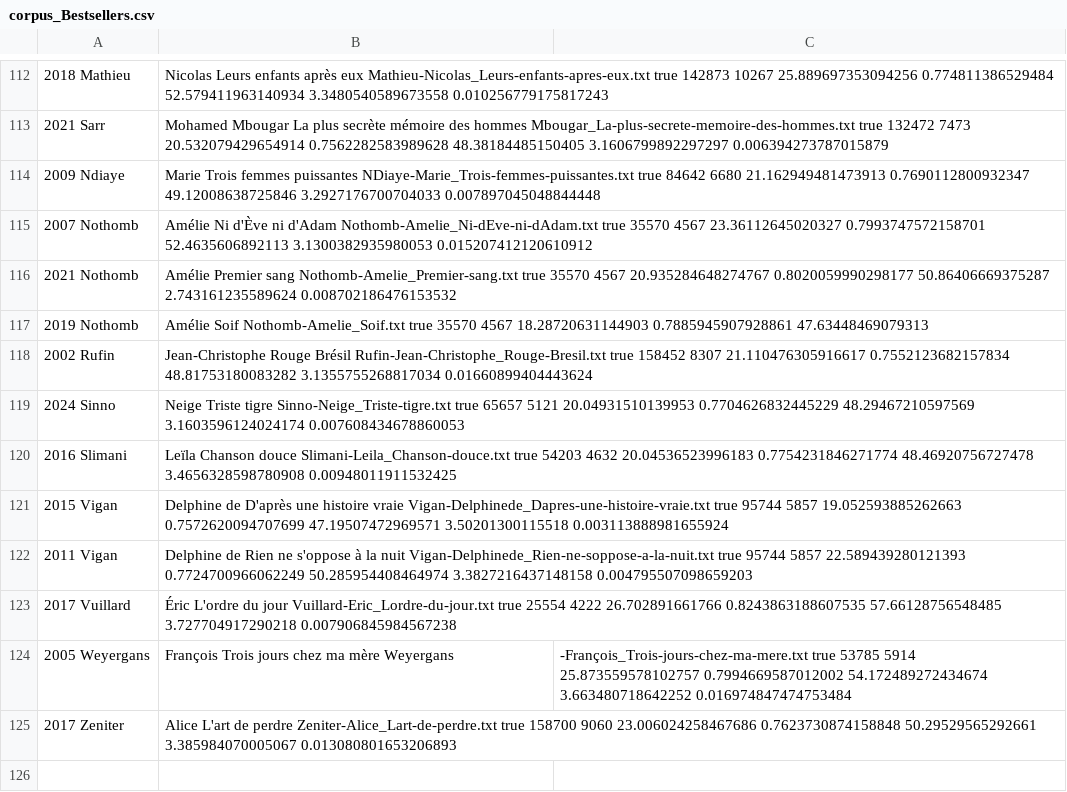
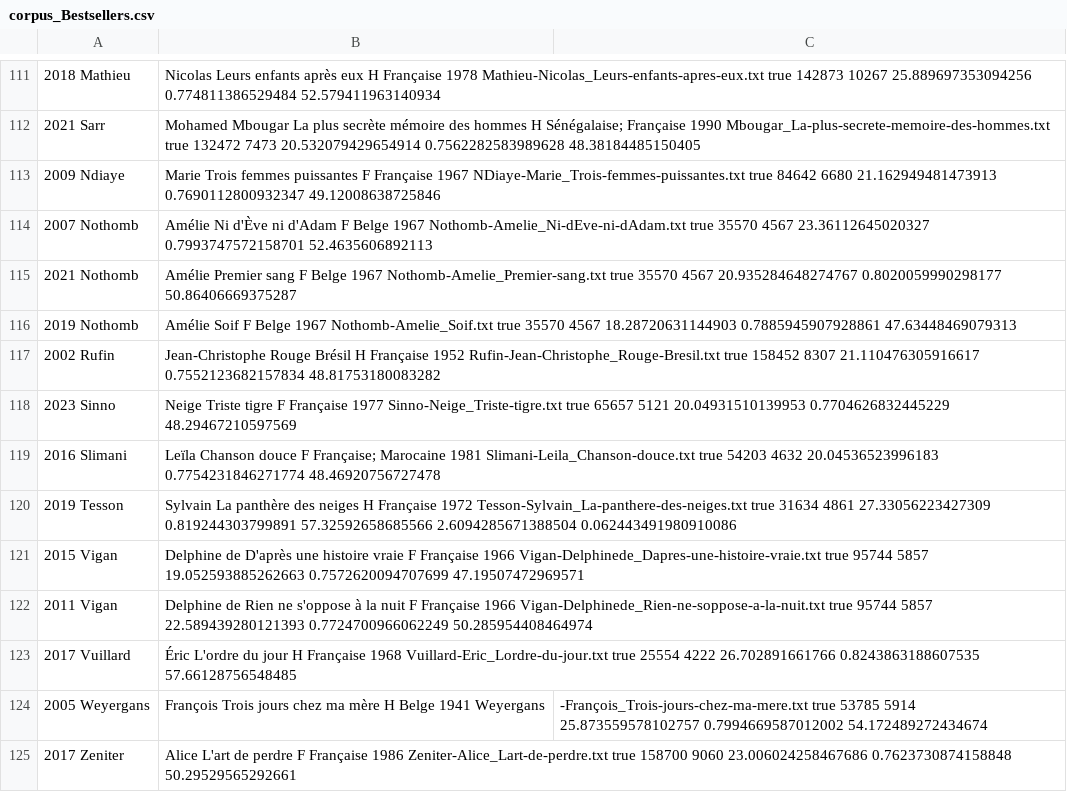
Before and after one commit to Labibafarooq/ecopoetique, a CSV file: corpus_Bestsellers.csv, drawn as a sheet; only a part is shown, gaps mark what is left out; addresses are those after the commit; the diff covers the shown part only; the diff names each change by its address in the sheet, - before the commit and + after, or states it on an @@ line.

```diff
--- a/corpus_Bestsellers.csv
+++ b/corpus_Bestsellers.csv
-B111: …après eux Mathieu-Nicolas_Leurs-enfants-apres-eux.txt true 142873 10267 25.889697353094256 0.774811386529484 52.579411963140934 3.3480540589673558 0.010256779175817243
+B111: …après eux H Française 1978 Mathieu-Nicolas_Leurs-enfants-apres-eux.txt true 142873 10267 25.889697353094256 0.774811386529484 52.579411963140934
-B112: …des hommes Mbougar_La-plus-secrete-memoire-des-hommes.txt true 132472 7473 20.532079429654914 0.7562282583989628 48.38184485150405 3.1606799892297297 0.006394273787015879
+B112: …des hommes H Sénégalaise; Française 1990 Mbougar_La-plus-secrete-memoire-des-hommes.txt true 132472 7473 20.532079429654914 0.7562282583989628 48.38184485150405
-B113: …femmes puissantes NDiaye-Marie_Trois-femmes-puissantes.txt true 84642 6680 21.162949481473913 0.7690112800932347 49.12008638725846 3.2927176700704033 0.007897045048844448
+B113: …femmes puissantes F Française 1967 NDiaye-Marie_Trois-femmes-puissantes.txt true 84642 6680 21.162949481473913 0.7690112800932347 49.12008638725846
-B114: …ni d'Adam Nothomb-Amelie_Ni-dEve-ni-dAdam.txt true 35570 4567 23.36112645020327 0.7993747572158701 52.4635606892113 3.1300382935980053 0.015207412120610912
+B114: …ni d'Adam F Belge 1967 Nothomb-Amelie_Ni-dEve-ni-dAdam.txt true 35570 4567 23.36112645020327 0.7993747572158701 52.4635606892113
-B115: …Premier sang Nothomb-Amelie_Premier-sang.txt true 35570 4567 20.935284648274767 0.8020059990298177 50.86406669375287 2.743161235589624 0.008702186476153532
+B115: …Premier sang F Belge 1967 Nothomb-Amelie_Premier-sang.txt true 35570 4567 20.935284648274767 0.8020059990298177 50.86406669375287
-B116: Amélie Soif Nothomb-Amelie_Soif.txt true…
+B116: Amélie Soif F Belge 1967 Nothomb-Amelie_Soif.txt true…
-B117: …Rouge Brésil Rufin-Jean-Christophe_Rouge-Bresil.txt true 158452 8307 21.110476305916617 0.7552123682157834 48.81753180083282 3.1355755268817034 0.01660899404443624
+B117: …Rouge Brésil H Française 1952 Rufin-Jean-Christophe_Rouge-Bresil.txt true 158452 8307 21.110476305916617 0.7552123682157834 48.81753180083282
-A118: 2024 Sinno
+A118: 2023 Sinno
-B118: …Triste tigre Sinno-Neige_Triste-tigre.txt true 65657 5121 20.04931510139953 0.7704626832445229 48.29467210597569 3.1603596124024174 0.007608434678860053
+B118: …Triste tigre F Française 1977 Sinno-Neige_Triste-tigre.txt true 65657 5121 20.04931510139953 0.7704626832445229 48.29467210597569
-B119: …Chanson douce Slimani-Leila_Chanson-douce.txt true 54203 4632 20.04536523996183 0.7754231846271774 48.46920756727478 3.4656328598780908 0.00948011911532425
+B119: …Chanson douce F Française; Marocaine 1981 Slimani-Leila_Chanson-douce.txt true 54203 4632 20.04536523996183 0.7754231846271774 48.46920756727478
+row 120: 2019 Tesson | Sylvain La panthère des neiges H Française 1972 Tesson-Sylvain_La-panthere-des-neiges.txt true 31634 4861 27.33056223427309 0.819244303799891 57.32592658685566 2.6094285671388504 0.062443491980910086
-B121: …histoire vraie Vigan-Delphinede_Dapres-une-histoire-vraie.txt true 95744 5857 19.052593885262663 0.7572620094707699 47.19507472969571 3.50201300115518 0.003113888981655924
+B121: …histoire vraie F Française 1966 Vigan-Delphinede_Dapres-une-histoire-vraie.txt true 95744 5857 19.052593885262663 0.7572620094707699 47.19507472969571
-B122: …la nuit Vigan-Delphinede_Rien-ne-soppose-a-la-nuit.txt true 95744 5857 22.589439280121393 0.7724700966062249 50.285954408464974 3.3827216437148158 0.004795507098659203
+B122: …la nuit F Française 1966 Vigan-Delphinede_Rien-ne-soppose-a-la-nuit.txt true 95744 5857 22.589439280121393 0.7724700966062249 50.285954408464974
-B123: …du jour Vuillard-Eric_Lordre-du-jour.txt true 25554 4222 26.702891661766 0.8243863188607535 57.66128756548485 3.727704917290218 0.007906845984567238
+B123: …du jour H Française 1968 Vuillard-Eric_Lordre-du-jour.txt true 25554 4222 26.702891661766 0.8243863188607535 57.66128756548485
-B124: …ma mère Weyergans
+B124: …ma mère H Belge 1941 Weyergans
-C124: …0.7994669587012002 54.172489272434674 3.663480718642252 0.016974847474753484
+C124: …0.7994669587012002 54.172489272434674
-B125: …de perdre Zeniter-Alice_Lart-de-perdre.txt true 158700 9060 23.006024258467686 0.7623730874158848 50.29529565292661 3.385984070005067 0.013080801653206893
+B125: …de perdre F Française 1986 Zeniter-Alice_Lart-de-perdre.txt true 158700 9060 23.006024258467686 0.7623730874158848 50.29529565292661
```
Also changed, not shown: 2 added rows, 3 removed rows and 111 edited cells elsewhere in this file, 4 other files.
